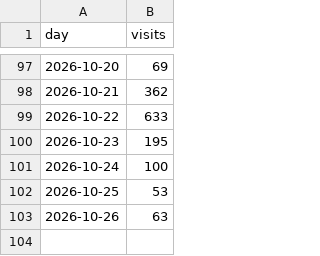
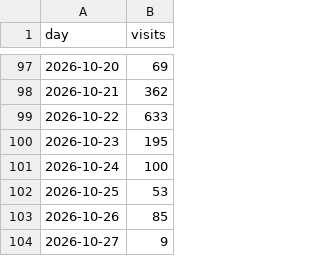
Before and after one commit to discoverarchitecture/discoverarchitecture.github.io, a CSV file: daily.csv, drawn as a sheet; only a part is shown, gaps mark what is left out.

```diff
--- a/daily.csv
+++ b/daily.csv
@@ -102,2 +102,3 @@ day,visits
 2026-10-25,53
-2026-10-26,63
+2026-10-26,85
+2026-10-27,9
```
Also changed, not shown: 1 other file.
